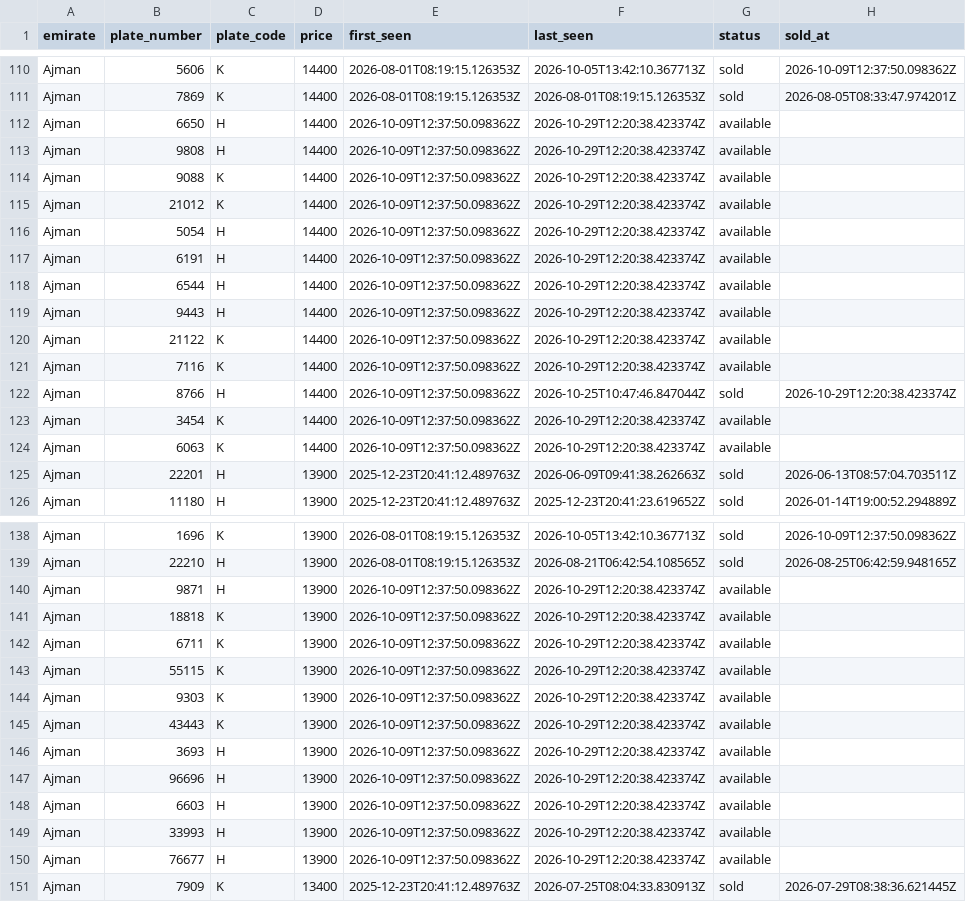
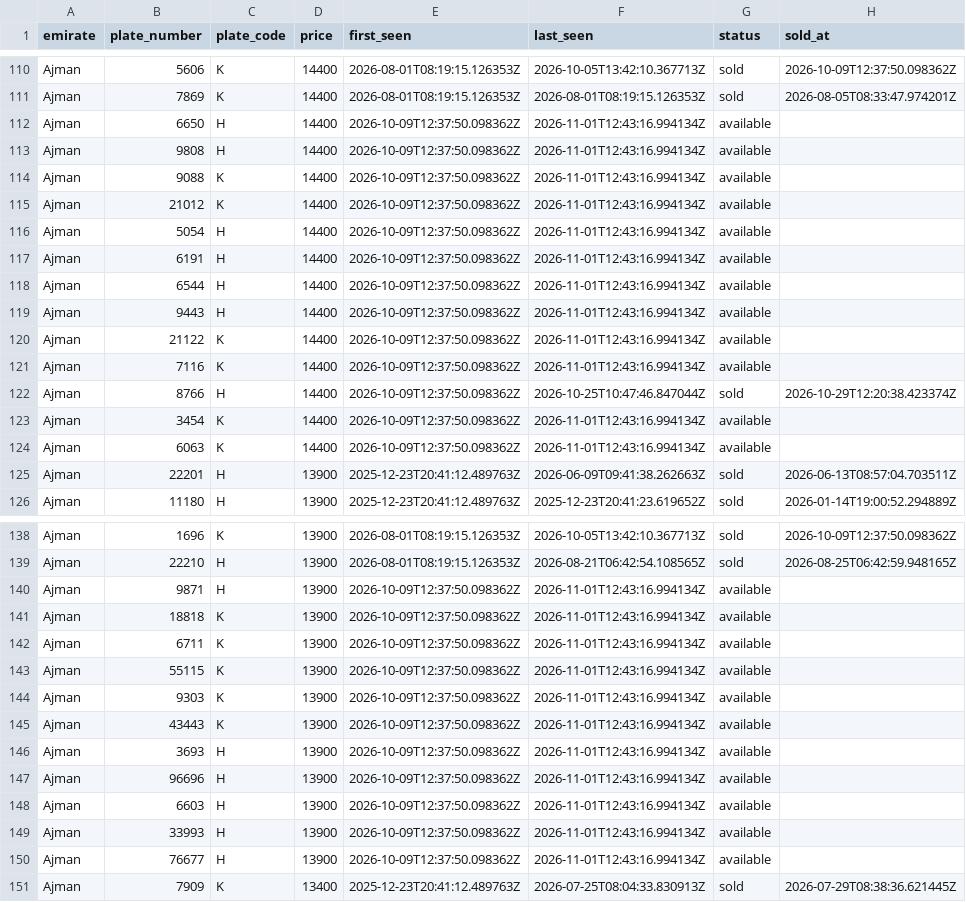
Before and after one commit to mdanfas/emirates-auction-scraper, a CSV file: data/buynow/ajman_buynow.csv, drawn as a sheet; only a part is shown, gaps mark what is left out; the diff covers the shown part only.

```diff
--- a/data/buynow/ajman_buynow.csv
+++ b/data/buynow/ajman_buynow.csv
@@ -111,15 +111,15 @@ Ajman,5606,K,14400,2026-08-01T08:19:15.126353Z,2026-10-05T13:42:10.367713Z,sold,
 Ajman,7869,K,14400,2026-08-01T08:19:15.126353Z,2026-08-01T08:19:15.126353Z,sold,2026-08-05T08:33:47.974201Z
-Ajman,6650,H,14400,2026-10-09T12:37:50.098362Z,2026-10-29T12:20:38.423374Z,available,
-Ajman,9808,H,14400,2026-10-09T12:37:50.098362Z,2026-10-29T12:20:38.423374Z,available,
-Ajman,9088,K,14400,2026-10-09T12:37:50.098362Z,2026-10-29T12:20:38.423374Z,available,
-Ajman,21012,K,14400,2026-10-09T12:37:50.098362Z,2026-10-29T12:20:38.423374Z,available,
-Ajman,5054,H,14400,2026-10-09T12:37:50.098362Z,2026-10-29T12:20:38.423374Z,available,
-Ajman,6191,H,14400,2026-10-09T12:37:50.098362Z,2026-10-29T12:20:38.423374Z,available,
-Ajman,6544,H,14400,2026-10-09T12:37:50.098362Z,2026-10-29T12:20:38.423374Z,available,
-Ajman,9443,H,14400,2026-10-09T12:37:50.098362Z,2026-10-29T12:20:38.423374Z,available,
-Ajman,21122,K,14400,2026-10-09T12:37:50.098362Z,2026-10-29T12:20:38.423374Z,available,
-Ajman,7116,K,14400,2026-10-09T12:37:50.098362Z,2026-10-29T12:20:38.423374Z,available,
+Ajman,6650,H,14400,2026-10-09T12:37:50.098362Z,2026-11-01T12:43:16.994134Z,available,
+Ajman,9808,H,14400,2026-10-09T12:37:50.098362Z,2026-11-01T12:43:16.994134Z,available,
+Ajman,9088,K,14400,2026-10-09T12:37:50.098362Z,2026-11-01T12:43:16.994134Z,available,
+Ajman,21012,K,14400,2026-10-09T12:37:50.098362Z,2026-11-01T12:43:16.994134Z,available,
+Ajman,5054,H,14400,2026-10-09T12:37:50.098362Z,2026-11-01T12:43:16.994134Z,available,
+Ajman,6191,H,14400,2026-10-09T12:37:50.098362Z,2026-11-01T12:43:16.994134Z,available,
+Ajman,6544,H,14400,2026-10-09T12:37:50.098362Z,2026-11-01T12:43:16.994134Z,available,
+Ajman,9443,H,14400,2026-10-09T12:37:50.098362Z,2026-11-01T12:43:16.994134Z,available,
+Ajman,21122,K,14400,2026-10-09T12:37:50.098362Z,2026-11-01T12:43:16.994134Z,available,
+Ajman,7116,K,14400,2026-10-09T12:37:50.098362Z,2026-11-01T12:43:16.994134Z,available,
 Ajman,8766,H,14400,2026-10-09T12:37:50.098362Z,2026-10-25T10:47:46.847044Z,sold,2026-10-29T12:20:38.423374Z
-Ajman,3454,K,14400,2026-10-09T12:37:50.098362Z,2026-10-29T12:20:38.423374Z,available,
-Ajman,6063,K,14400,2026-10-09T12:37:50.098362Z,2026-10-29T12:20:38.423374Z,available,
+Ajman,3454,K,14400,2026-10-09T12:37:50.098362Z,2026-11-01T12:43:16.994134Z,available,
+Ajman,6063,K,14400,2026-10-09T12:37:50.098362Z,2026-11-01T12:43:16.994134Z,available,
 Ajman,22201,H,13900,2025-12-23T20:41:12.489763Z,2026-06-09T09:41:38.262663Z,sold,2026-06-13T08:57:04.703511Z
@@ -139,13 +139,13 @@ Ajman,1696,K,13900,2026-08-01T08:19:15.126353Z,2026-10-05T13:42:10.367713Z,sold,
 Ajman,22210,H,13900,2026-08-01T08:19:15.126353Z,2026-08-21T06:42:54.108565Z,sold,2026-08-25T06:42:59.948165Z
-Ajman,9871,H,13900,2026-10-09T12:37:50.098362Z,2026-10-29T12:20:38.423374Z,available,
-Ajman,18818,K,13900,2026-10-09T12:37:50.098362Z,2026-10-29T12:20:38.423374Z,available,
-Ajman,6711,K,13900,2026-10-09T12:37:50.098362Z,2026-10-29T12:20:38.423374Z,available,
-Ajman,55115,K,13900,2026-10-09T12:37:50.098362Z,2026-10-29T12:20:38.423374Z,available,
-Ajman,9303,K,13900,2026-10-09T12:37:50.098362Z,2026-10-29T12:20:38.423374Z,available,
-Ajman,43443,K,13900,2026-10-09T12:37:50.098362Z,2026-10-29T12:20:38.423374Z,available,
-Ajman,3693,H,13900,2026-10-09T12:37:50.098362Z,2026-10-29T12:20:38.423374Z,available,
-Ajman,96696,H,13900,2026-10-09T12:37:50.098362Z,2026-10-29T12:20:38.423374Z,available,
-Ajman,6603,H,13900,2026-10-09T12:37:50.098362Z,2026-10-29T12:20:38.423374Z,available,
-Ajman,33993,H,13900,2026-10-09T12:37:50.098362Z,2026-10-29T12:20:38.423374Z,available,
-Ajman,76677,H,13900,2026-10-09T12:37:50.098362Z,2026-10-29T12:20:38.423374Z,available,
+Ajman,9871,H,13900,2026-10-09T12:37:50.098362Z,2026-11-01T12:43:16.994134Z,available,
+Ajman,18818,K,13900,2026-10-09T12:37:50.098362Z,2026-11-01T12:43:16.994134Z,available,
+Ajman,6711,K,13900,2026-10-09T12:37:50.098362Z,2026-11-01T12:43:16.994134Z,available,
+Ajman,55115,K,13900,2026-10-09T12:37:50.098362Z,2026-11-01T12:43:16.994134Z,available,
+Ajman,9303,K,13900,2026-10-09T12:37:50.098362Z,2026-11-01T12:43:16.994134Z,available,
+Ajman,43443,K,13900,2026-10-09T12:37:50.098362Z,2026-11-01T12:43:16.994134Z,available,
+Ajman,3693,H,13900,2026-10-09T12:37:50.098362Z,2026-11-01T12:43:16.994134Z,available,
+Ajman,96696,H,13900,2026-10-09T12:37:50.098362Z,2026-11-01T12:43:16.994134Z,available,
+Ajman,6603,H,13900,2026-10-09T12:37:50.098362Z,2026-11-01T12:43:16.994134Z,available,
+Ajman,33993,H,13900,2026-10-09T12:37:50.098362Z,2026-11-01T12:43:16.994134Z,available,
+Ajman,76677,H,13900,2026-10-09T12:37:50.098362Z,2026-11-01T12:43:16.994134Z,available,
 Ajman,7909,K,13400,2025-12-23T20:41:12.489763Z,2026-07-25T08:04:33.830913Z,sold,2026-07-29T08:38:36.621445Z
```
Also changed, not shown: 41 edited cells elsewhere in this file, data/buynow/rak_buynow.csv, data/buynow/uaq_buynow.csv, 3 other files.
